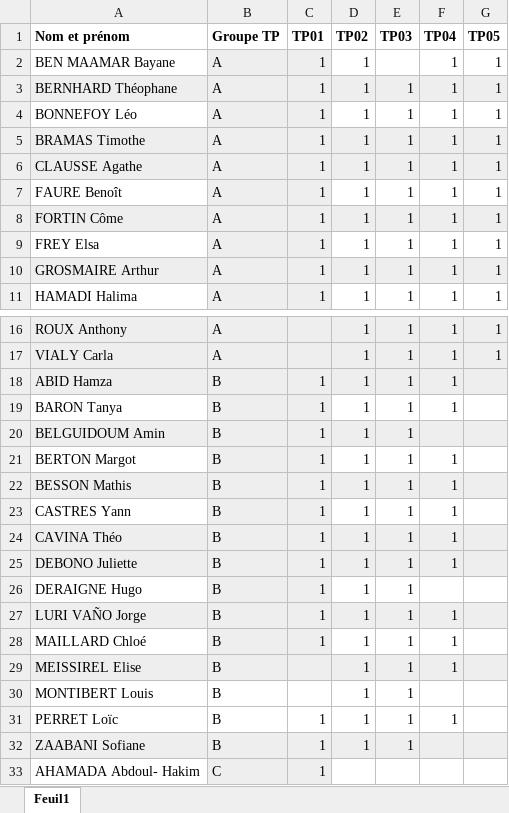
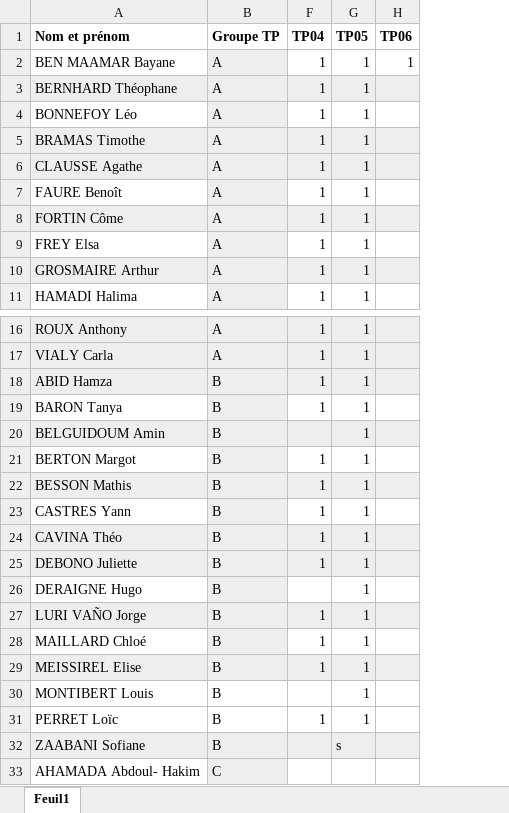
Before and after one commit to xpessoles/Informatique_MPSI, an Excel workbook: mpsi2_TP.xlsx, sheet Feuil1, drawn as a sheet; only a part is shown, gaps mark what is left out; values as stored, in another font and other column widths than the file's, no borders; removed rows and columns are numbered as before the commit, all else as after; the diff names each change by its address in the sheet, - before the commit and + after, or states it on an @@ line.

```diff
--- a/mpsi2_TP.xlsx (sheet Feuil1)
+++ b/mpsi2_TP.xlsx (sheet Feuil1)
@@ column C (TP01) hidden, rows 2-11: all 1; rows 18-33: 1 | 1 | 1 | 1 | 1 | 1 | 1 | 1 | 1 | 1 | 1 |  |  | 1 | 1 | 1 @@
@@ column D (TP02) hidden, rows 2-11: all 1; rows 16-32: all 1 @@
@@ column E (TP03) hidden, rows 3-11: all 1; rows 16-32: all 1 @@
+column H (TP06), row 2: 1
-G18:G31 (TP05): (empty)
+G18:G31 (TP05): 1
-G32 (TP05): (empty)
+G32 (TP05): s
```
Also changed, not shown: progression_2019_2020_IPT_MPSI.xlsx, 17 other files.
